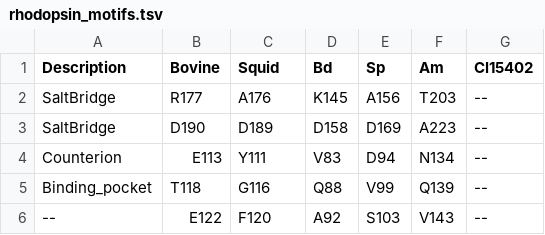
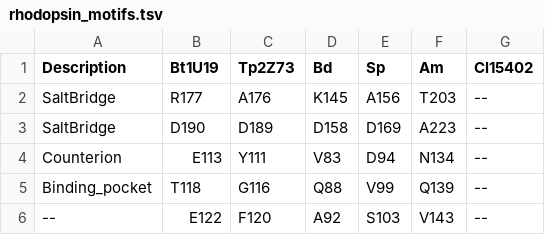
Before and after one commit to stajichlab/ahrendt_thesis, a TSV file: Chapter_RhodStruct/dat/rhodopsin_motifs.tsv, drawn as a sheet; only a part is shown.

Commit message:
Rhodopsin structural motifs

```diff
--- a/Chapter_RhodStruct/dat/rhodopsin_motifs.tsv
+++ b/Chapter_RhodStruct/dat/rhodopsin_motifs.tsv
@@ -1,2 +1,2 @@
-Description	Bovine	Squid	Bd	Sp	Am	Cl15402
+Description	Bt1U19	Tp2Z73	Bd	Sp	Am	Cl15402
 SaltBridge	R177	A176	K145	A156	T203	--
```
